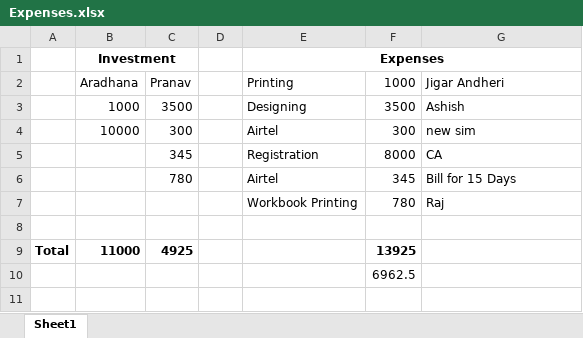
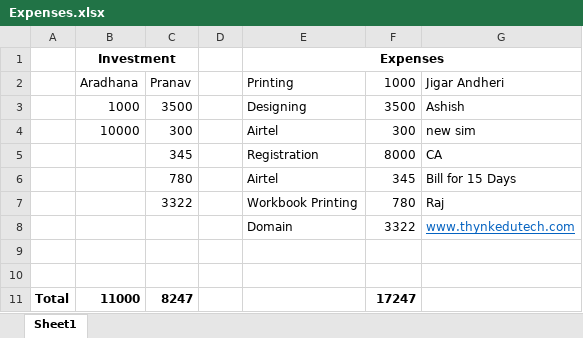
Before and after one commit to pranavsheth/TNYNK, an Excel workbook: Expenses.xlsx, sheet Sheet1, drawn as a sheet; values as stored, in another font and other column widths than the file's, no borders; removed rows and columns are numbered as before the commit, all else as after; the diff names each change by its address in the sheet, - before the commit and + after, or states it on an @@ line.

```diff
--- a/Expenses.xlsx (sheet Sheet1)
+++ b/Expenses.xlsx (sheet Sheet1)
-C7 (Pranav): (empty)
+C7 (Pranav): 3322
+row 8:  |  |  |  | Domain | 3322 | www.thynkedutech.com
+row 10: (empty)
-C11 (Pranav): 4925
+C11 (Pranav): 8247
-F11 (1000): 13925
+F11 (1000): 17247
-row 10:  |  |  |  |  | 6962.5
```
Also changed, not shown: formulas that keep their value, 26 other files.
